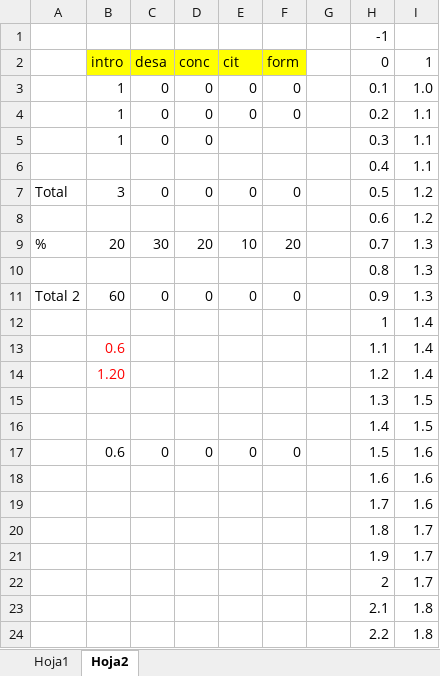
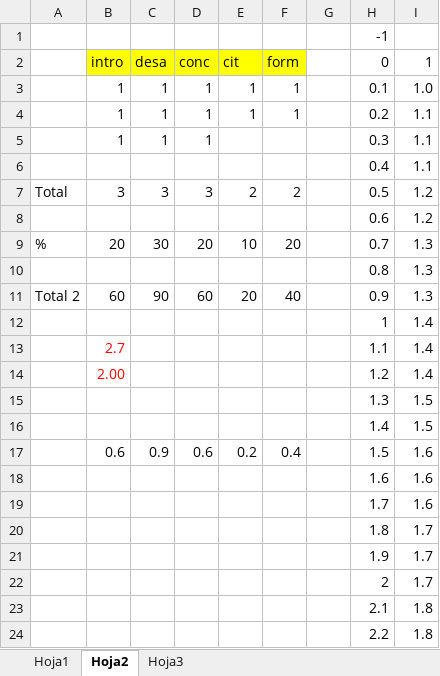
Before and after one commit to marchelo1989/Notas, an Excel workbook: Material de Apoyo/Rubrica.xlsx, sheet Hoja2, drawn as a sheet; only a part is shown; values as stored, in another font and other column widths than the file's, no borders; conditional formats not drawn; removed rows and columns are numbered as before the commit, all else as after; the diff names each change by its address in the sheet, - before the commit and + after, or states it on an @@ line.

```diff
--- a/Material de Apoyo/Rubrica.xlsx (sheet Hoja2)
+++ b/Material de Apoyo/Rubrica.xlsx (sheet Hoja2)
+sheet tab: Hoja3
-row 3:  | 1 | 0 | 0 | 0 | 0 |  | 0.1 | 1.0
-row 4:  | 1 | 0 | 0 | 0 | 0 |  | 0.2 | 1.1
+row 3:  | 1 | 1 | 1 | 1 | 1 |  | 0.1 | 1.0
+row 4:  | 1 | 1 | 1 | 1 | 1 |  | 0.2 | 1.1
-C5 (desa): 0
+C5 (desa): 1
-D5 (conc): 0
+D5 (conc): 1
-C7 (desa): 0
+C7 (desa): 3
-D7 (conc): 0
+D7 (conc): 3
-E7 (cit): 0
+E7 (cit): 2
-F7 (form): 0
+F7 (form): 2
-C11 (desa): 0
+C11 (desa): 90
-D11 (conc): 0
+D11 (conc): 60
-E11 (cit): 0
+E11 (cit): 20
-F11 (form): 0
+F11 (form): 40
-B13 (intro): 0.6
+B13 (intro): 2.7
-B14 (intro): 1.20
+B14 (intro): 2.00
-row 17:  | 0.6 | 0 | 0 | 0 | 0 |  | 1.5 | 1.6
+row 17:  | 0.6 | 0.9 | 0.6 | 0.2 | 0.4 |  | 1.5 | 1.6
```
Also changed, not shown: 37 other files.
